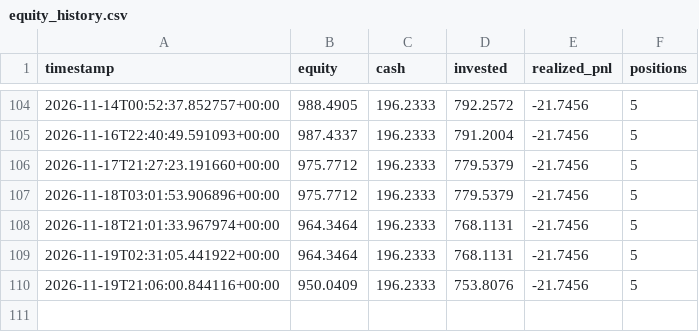
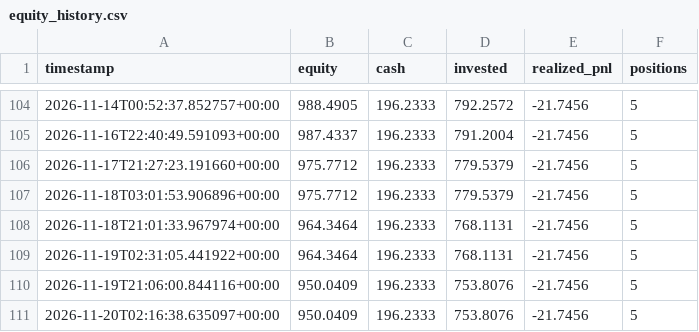
Before and after one commit to GaryPalfreman/Autonomous-Paper-Trading-Bot, a CSV file: data/equity_history.csv, drawn as a sheet; only a part is shown, gaps mark what is left out.

```diff
--- a/data/equity_history.csv
+++ b/data/equity_history.csv
@@ -110 +110,2 @@ timestamp,equity,cash,invested,realized_pnl,positions
 2026-11-19T21:06:00.844116+00:00,950.0409,196.2333,753.8076,-21.7456,5
+2026-11-20T02:16:38.635097+00:00,950.0409,196.2333,753.8076,-21.7456,5
```
Also changed, not shown: data/benchmark_history.csv, data/positions_history.csv, 4 other files.
